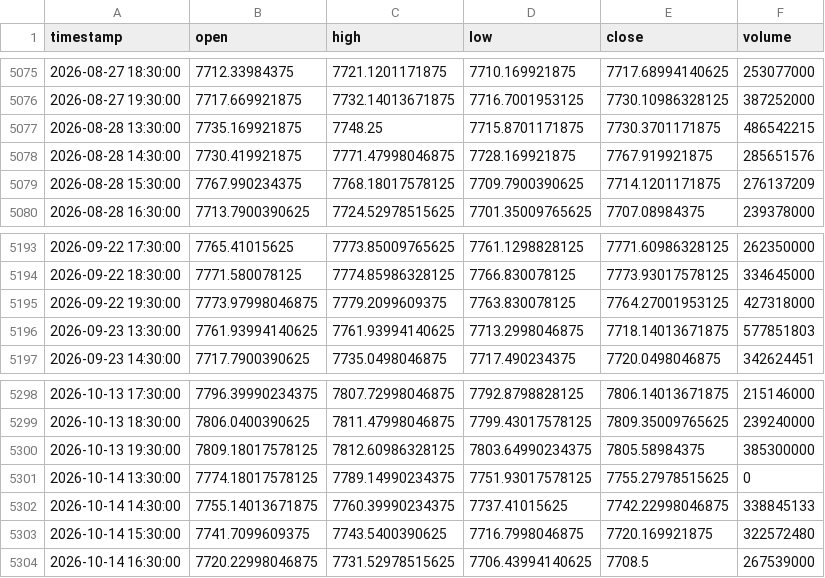
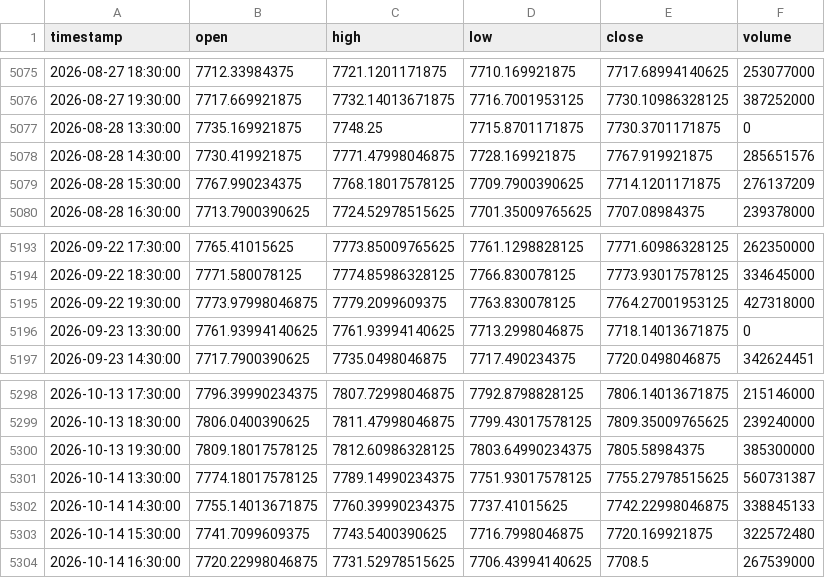
Before and after one commit to NeefPoom/Tradingstrategy01, a CSV file: data/prices/US500_1h_yahoo.csv, drawn as a sheet; only a part is shown, gaps mark what is left out; the diff covers the shown part only.

```diff
--- a/data/prices/US500_1h_yahoo.csv
+++ b/data/prices/US500_1h_yahoo.csv
@@ -5076,3 +5076,3 @@ timestamp,open,high,low,close,volume
 2026-08-27 19:30:00,7717.669921875,7732.14013671875,7716.7001953125,7730.10986328125,387252000
-2026-08-28 13:30:00,7735.169921875,7748.25,7715.8701171875,7730.3701171875,486542215
+2026-08-28 13:30:00,7735.169921875,7748.25,7715.8701171875,7730.3701171875,0
 2026-08-28 14:30:00,7730.419921875,7771.47998046875,7728.169921875,7767.919921875,285651576
@@ -5195,3 +5195,3 @@ timestamp,open,high,low,close,volume
 2026-09-22 19:30:00,7773.97998046875,7779.2099609375,7763.830078125,7764.27001953125,427318000
-2026-09-23 13:30:00,7761.93994140625,7761.93994140625,7713.2998046875,7718.14013671875,577851803
+2026-09-23 13:30:00,7761.93994140625,7761.93994140625,7713.2998046875,7718.14013671875,0
 2026-09-23 14:30:00,7717.7900390625,7735.0498046875,7717.490234375,7720.0498046875,342624451
@@ -5300,3 +5300,3 @@ timestamp,open,high,low,close,volume
 2026-10-13 19:30:00,7809.18017578125,7812.60986328125,7803.64990234375,7805.58984375,385300000
-2026-10-14 13:30:00,7774.18017578125,7789.14990234375,7751.93017578125,7755.27978515625,0
+2026-10-14 13:30:00,7774.18017578125,7789.14990234375,7751.93017578125,7755.27978515625,560731387
 2026-10-14 14:30:00,7755.14013671875,7760.39990234375,7737.41015625,7742.22998046875,338845133
```
Also changed, not shown: 17 edited cells elsewhere in this file, data/prices/EU50_1h_yahoo.csv, data/prices/FRA40_1h_yahoo.csv, 57 other files.
